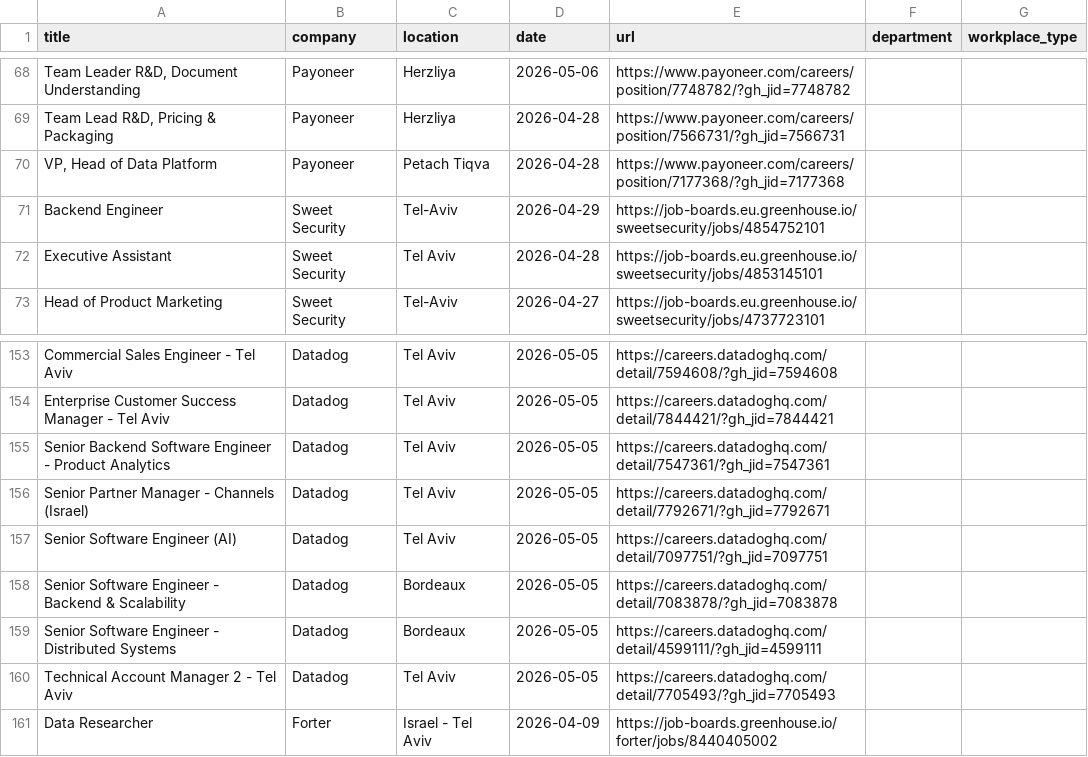
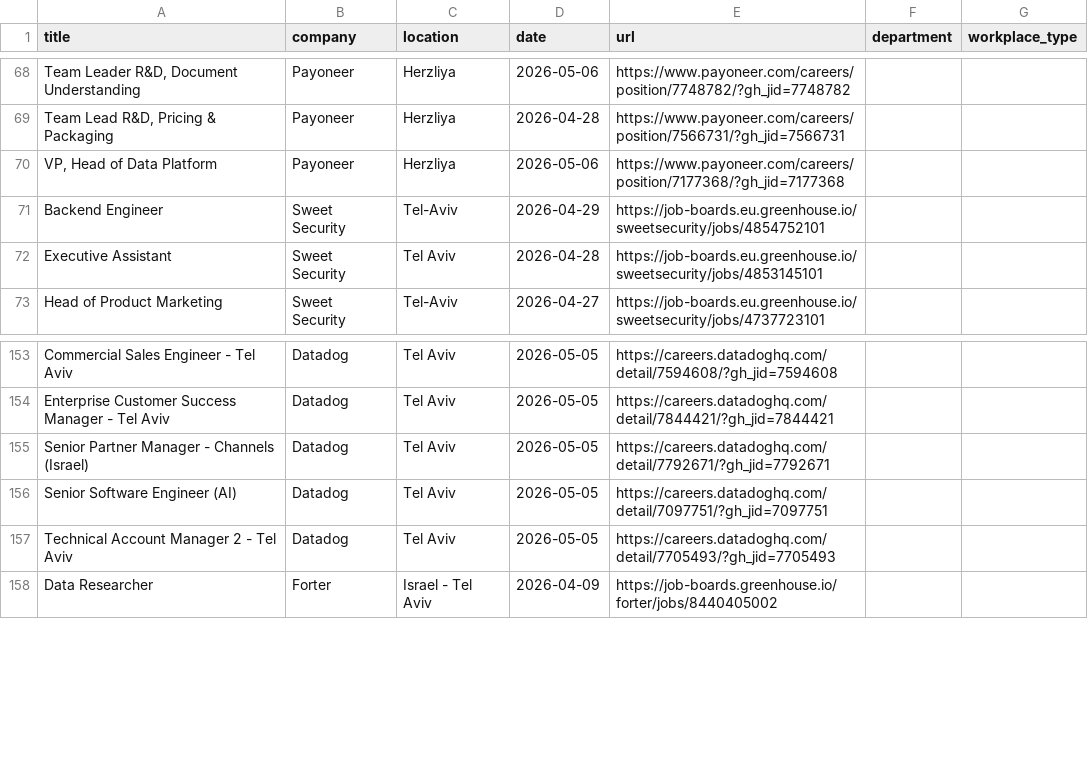
Before and after one commit to Genys30/jobfinder1, a CSV file: greenhouse_jobs_2026-05-06.csv, drawn as a sheet; only a part is shown, gaps mark what is left out; the diff names each change by its address in the sheet, - before the commit and + after, or states it on an @@ line.

```diff
--- a/greenhouse_jobs_2026-05-06.csv
+++ b/greenhouse_jobs_2026-05-06.csv
-C70 (location): Petach Tiqva
+C70 (location): Herzliya
-D70 (date): 2026-04-28
+D70 (date): 2026-05-06
-row 155: Senior Backend Software Engineer - Product Analytics | Datadog | Tel Aviv | 2026-05-05 | https://careers.datadoghq.com/detail/7547361/?gh_jid=7547361
-row 158: Senior Software Engineer - Backend & Scalability | Datadog | Bordeaux | 2026-05-05 | https://careers.datadoghq.com/detail/7083878/?gh_jid=7083878
-row 159: Senior Software Engineer - Distributed Systems | Datadog | Bordeaux | 2026-05-05 | https://careers.datadoghq.com/detail/4599111/?gh_jid=4599111
```
Also changed, not shown: comeet_jobs_2026-05-06.csv, haifa_jobs_2026-05-06.csv, 3 other files.
